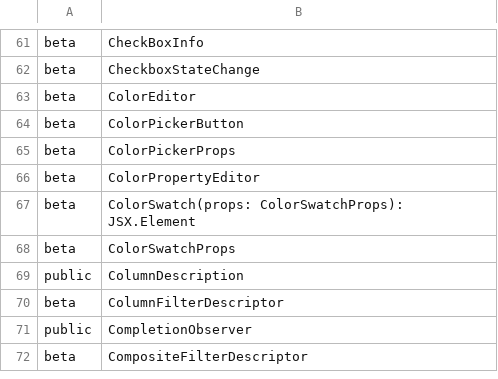
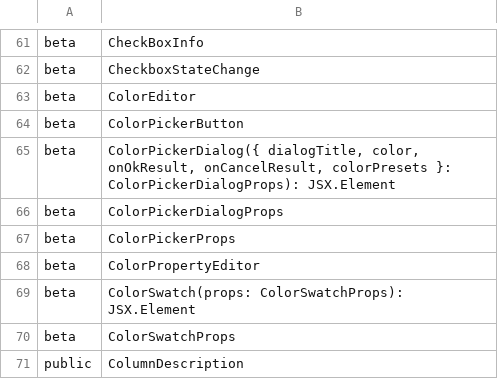
Before and after one commit to iTwin/appui, a CSV file: common/api/summary/ui-components.exports.csv, drawn as a sheet; only a part is shown, gaps mark what is left out; the shorter side is filled out with more unchanged rows; the diff names each change by its address in the sheet, - before the commit and + after, or states it on an @@ line.

Commit message:
Merged PR 101615: Initial version of map-layers extension
Initial version of map-layers extension
- includes update to ui-framework to ensure widget is shown when extension is loaded.
- adds color picker dialog to ui-components
- adds map-layer extension that can also be used as a package.

```diff
--- a/common/api/summary/ui-components.exports.csv
+++ b/common/api/summary/ui-components.exports.csv
+row 65: beta | ColorPickerDialog({ dialogTitle, color, onOkResult, onCancelResult, colorPresets }: ColorPickerDialogProps): JSX.Element
+row 66: beta | ColorPickerDialogProps
```
Also changed, not shown: common/api/summary/ui-framework.exports.csv, 31 other files.
